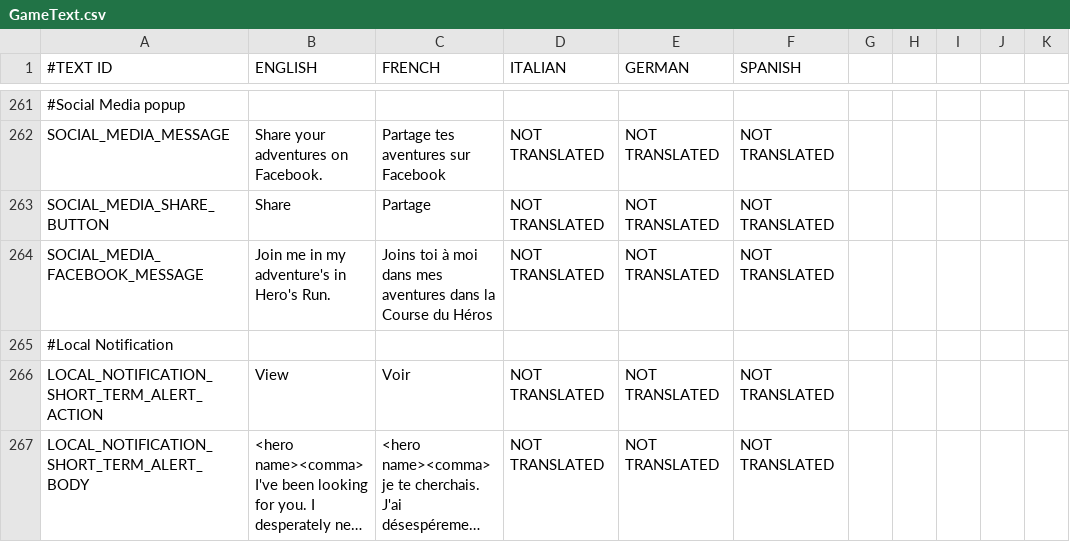
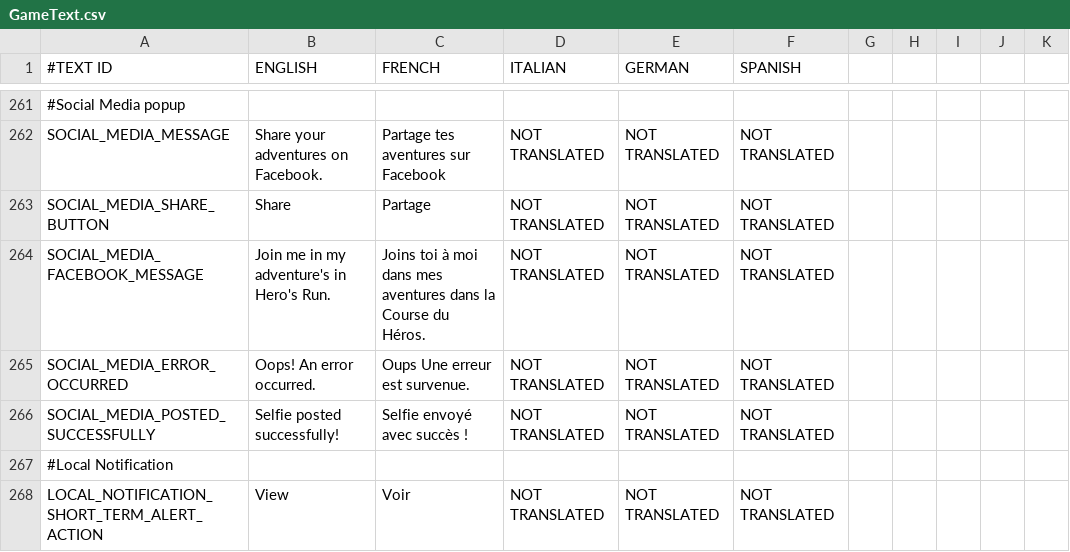
Before and after one commit to shahbazGamedev/Hero-s-Run, a CSV file: Assets/Resources/Localization/GameText.csv, drawn as a sheet; only a part is shown, gaps mark what is left out; the shorter side is filled out with more unchanged rows; long unchanged cells end in ….

Commit message:
Socia Media popup
1) deactivate SHARE button once clicked
2) give a success or error message in the content panel
3) commented out actual posting to FB

```diff
--- a/Assets/Resources/Localization/GameText.csv
+++ b/Assets/Resources/Localization/GameText.csv
@@ -263,3 +263,5 @@ SOCIAL_MEDIA_MESSAGE,Share your adventures on Facebook.,Partage tes aventures su
 SOCIAL_MEDIA_SHARE_BUTTON,Share,Partage,NOT TRANSLATED,NOT TRANSLATED,NOT TRANSLATED
-SOCIAL_MEDIA_FACEBOOK_MESSAGE,Join me in my adventure's in Hero's Run.,Joins toi à moi dans mes aventures dans la Course du Héros,NOT TRANSLATED,NOT TRANSLATED,NOT TRANSLATED
+SOCIAL_MEDIA_FACEBOOK_MESSAGE,Join me in my adventure's in Hero's Run.,Joins toi à moi dans mes aventures dans la Course du Héros.,NOT TRANSLATED,NOT TRANSLATED,NOT TRANSLATED
+SOCIAL_MEDIA_ERROR_OCCURRED,Oops! An error occurred.,Oups Une erreur est survenue.,NOT TRANSLATED,NOT TRANSLATED,NOT TRANSLATED
+SOCIAL_MEDIA_POSTED_SUCCESSFULLY,Selfie posted successfully!,Selfie envoyé avec succès !,NOT TRANSLATED,NOT TRANSLATED,NOT TRANSLATED
 #Local Notification
```
Also changed, not shown: 2 other files.
